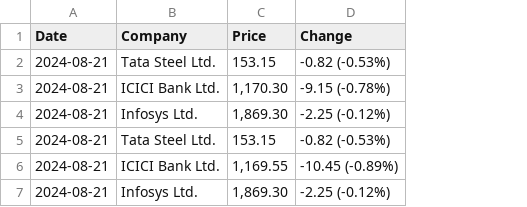
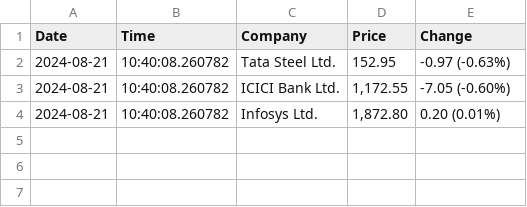
Before and after one commit to AadityaMukherjee2007/MyProjects, a CSV file: python/MoneyControlDataScraper/stockPrices.csv, drawn as a sheet; removed rows and columns are numbered as before the commit, all else as after; the diff names each change by its address in the sheet, - before the commit and + after, or states it on an @@ line.

```diff
--- a/python/MoneyControlDataScraper/stockPrices.csv
+++ b/python/MoneyControlDataScraper/stockPrices.csv
+column B (Time), rows 2-4: all 10:40:08.260782
-D2 (Price): 153.15
+D2 (Price): 152.95
-E2 (Change): -0.82 (-0.53%)
+E2 (Change): -0.97 (-0.63%)
-D3 (Price): 1,170.30
+D3 (Price): 1,172.55
-E3 (Change): -9.15 (-0.78%)
+E3 (Change): -7.05 (-0.60%)
-D4 (Price): 1,869.30
+D4 (Price): 1,872.80
-E4 (Change): -2.25 (-0.12%)
+E4 (Change): 0.20 (0.01%)
-row 5: 2024-08-21 | Tata Steel Ltd. | 153.15 | -0.82 (-0.53%)
-row 6: 2024-08-21 | ICICI Bank Ltd. | 1,169.55 | -10.45 (-0.89%)
-row 7: 2024-08-21 | Infosys Ltd. | 1,869.30 | -2.25 (-0.12%)
```
Also changed, not shown: 2 other files.
